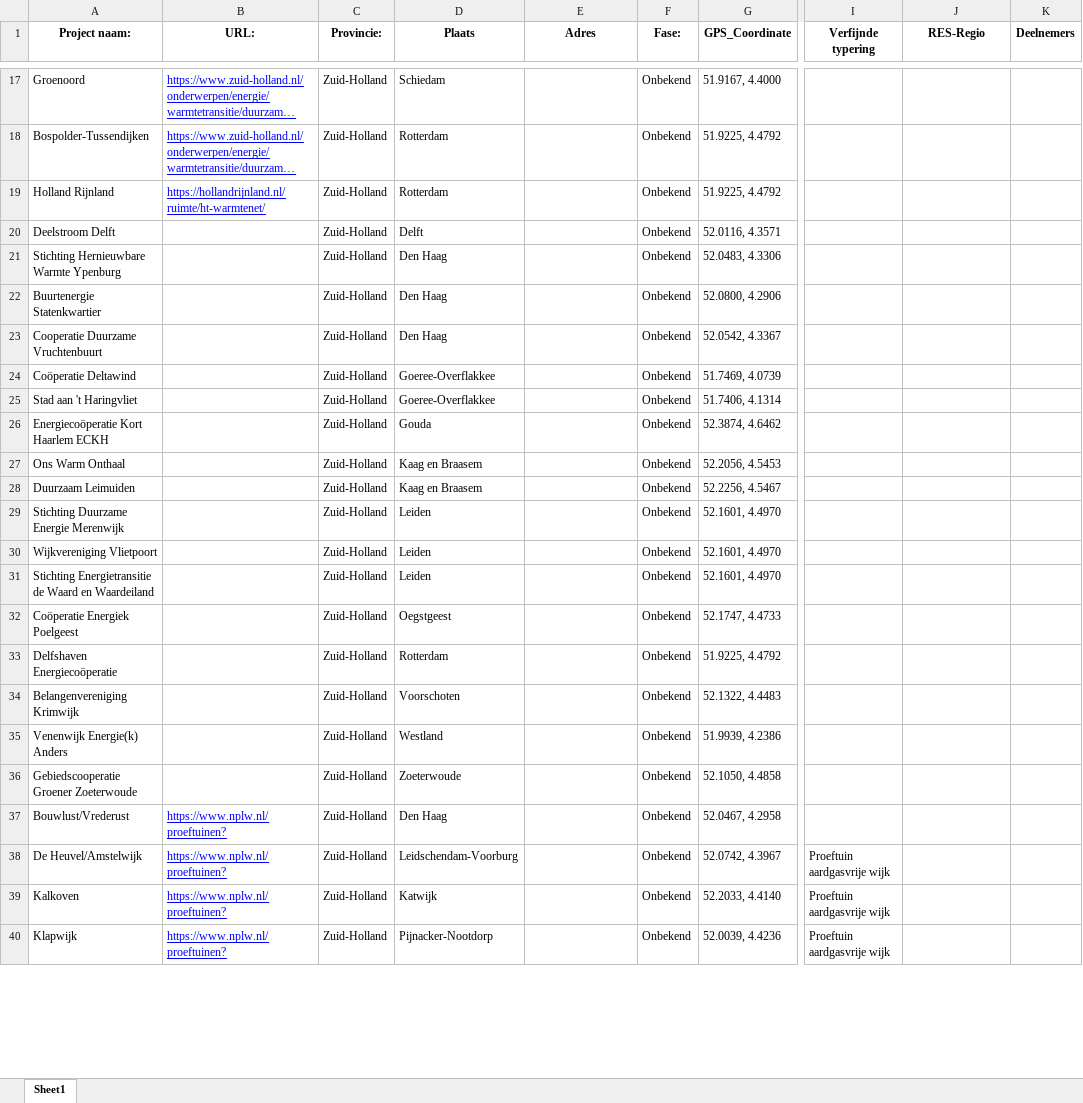
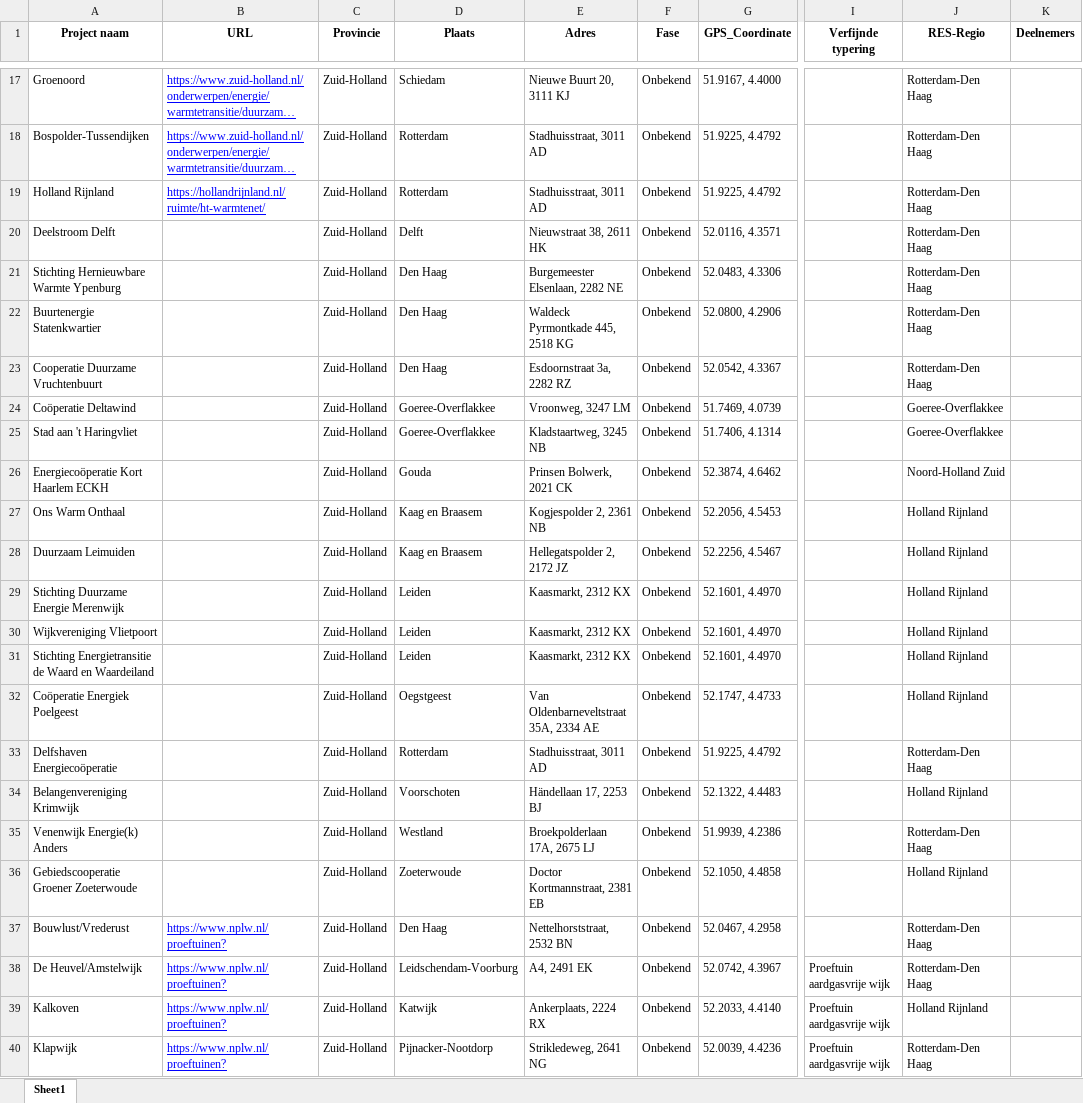
Before and after one commit to rickwol/EnergieHubDatabase, an Excel workbook: Energiehubs_Uniform_Fases.xlsx, sheet Sheet1, drawn as a sheet; only a part is shown, gaps mark what is left out; long unchanged cells end in …; values as stored, in another font and other column widths than the file's, no borders; the diff covers the shown part only; the diff names each change by its address in the sheet, - before the commit and + after, or states it on an @@ line.

```diff
--- a/Energiehubs_Uniform_Fases.xlsx (sheet Sheet1)
+++ b/Energiehubs_Uniform_Fases.xlsx (sheet Sheet1)
-A1: Project naam:
+A1: Project naam
-B1: URL:
+B1: URL
-C1: Provincie:
+C1: Provincie
-F1: Fase:
+F1: Fase
-E17 (Adres): (empty)
+E17 (Adres): Nieuwe Buurt 20, 3111 KJ
-J17:J23 (RES-Regio): (empty)
+J17:J23 (RES-Regio): Rotterdam-Den Haag
-E18:E19 (Adres): (empty)
+E18:E19 (Adres): Stadhuisstraat, 3011 AD
-E20 (Adres): (empty)
+E20 (Adres): Nieuwstraat 38, 2611 HK
-E21 (Adres): (empty)
+E21 (Adres): Burgemeester Elsenlaan, 2282 NE
-E22 (Adres): (empty)
+E22 (Adres): Waldeck Pyrmontkade 445, 2518 KG
-E23 (Adres): (empty)
+E23 (Adres): Esdoornstraat 3a, 2282 RZ
-E24 (Adres): (empty)
+E24 (Adres): Vroonweg, 3247 LM
-J24:J25 (RES-Regio): (empty)
+J24:J25 (RES-Regio): Goeree-Overflakkee
-E25 (Adres): (empty)
+E25 (Adres): Kladstaartweg, 3245 NB
-E26 (Adres): (empty)
+E26 (Adres): Prinsen Bolwerk, 2021 CK
-J26 (RES-Regio): (empty)
+J26 (RES-Regio): Noord-Holland Zuid
-E27 (Adres): (empty)
+E27 (Adres): Kogjespolder 2, 2361 NB
-J27:J32 (RES-Regio): (empty)
+J27:J32 (RES-Regio): Holland Rijnland
-E28 (Adres): (empty)
+E28 (Adres): Hellegatspolder 2, 2172 JZ
-E29:E31 (Adres): (empty)
+E29:E31 (Adres): Kaasmarkt, 2312 KX
-E32 (Adres): (empty)
+E32 (Adres): Van Oldenbarneveltstraat 35A, 2334 AE
-E33 (Adres): (empty)
+E33 (Adres): Stadhuisstraat, 3011 AD
-J33 (RES-Regio): (empty)
+J33 (RES-Regio): Rotterdam-Den Haag
-E34 (Adres): (empty)
+E34 (Adres): Händellaan 17, 2253 BJ
-J34 (RES-Regio): (empty)
+J34 (RES-Regio): Holland Rijnland
-E35 (Adres): (empty)
+E35 (Adres): Broekpolderlaan 17A, 2675 LJ
-J35 (RES-Regio): (empty)
+J35 (RES-Regio): Rotterdam-Den Haag
-E36 (Adres): (empty)
+E36 (Adres): Doctor Kortmannstraat, 2381 EB
-J36 (RES-Regio): (empty)
+J36 (RES-Regio): Holland Rijnland
-E37 (Adres): (empty)
+E37 (Adres): Nettelhorststraat, 2532 BN
-J37:J38 (RES-Regio): (empty)
+J37:J38 (RES-Regio): Rotterdam-Den Haag
-E38 (Adres): (empty)
+E38 (Adres): A4, 2491 EK
-E39 (Adres): (empty)
+E39 (Adres): Ankerplaats, 2224 RX
-J39 (RES-Regio): (empty)
+J39 (RES-Regio): Holland Rijnland
-E40 (Adres): (empty)
+E40 (Adres): Strikledeweg, 2641 NG
-J40 (RES-Regio): (empty)
+J40 (RES-Regio): Rotterdam-Den Haag
```
Also changed, not shown: 6 added rows and 681 edited cells elsewhere in this sheet.
